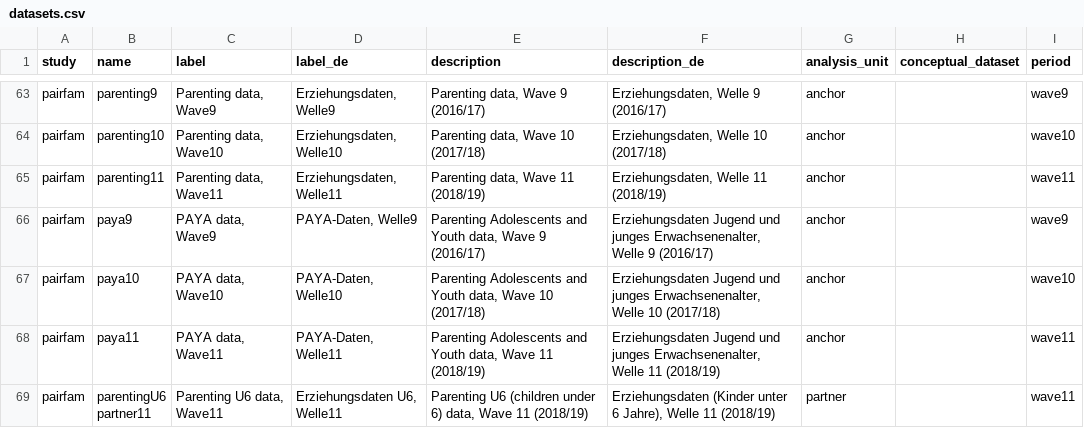
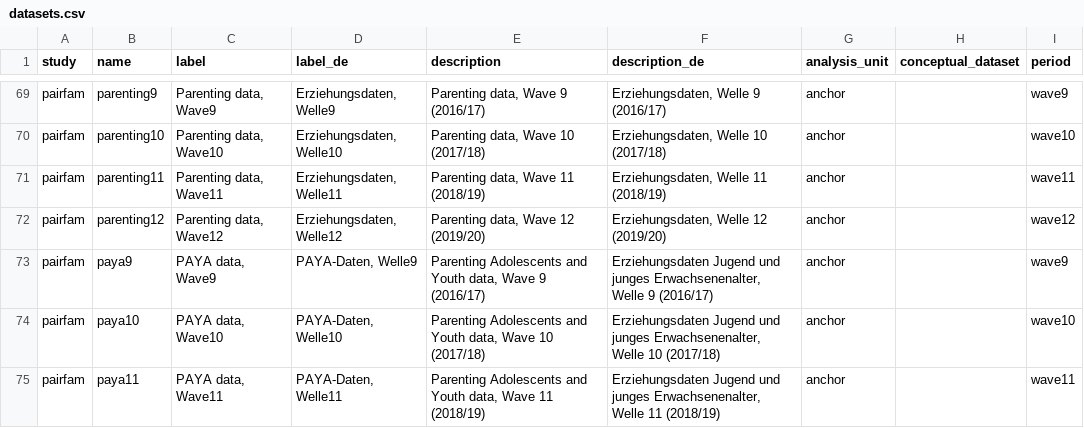
Before and after one commit to paneldata/pairfam, a CSV file: metadata/datasets.csv, drawn as a sheet; only a part is shown, gaps mark what is left out; the shorter side is filled out with more unchanged rows; the diff covers the shown part only; the diff names each change by its address in the sheet, - before the commit and + after, or states it on an @@ line.

Commit message:
Update datasets.csv

```diff
--- a/metadata/datasets.csv
+++ b/metadata/datasets.csv
+row 72: pairfam | parenting12 | Parenting data, Wave12 | Erziehungsdaten, Welle12 | Parenting data, Wave 12 (2019/20) | Erziehungsdaten, Welle 12 (2019/20) | anchor |  | wave12
```
Also changed, not shown: 10 added rows and 2 edited cells elsewhere in this file.
